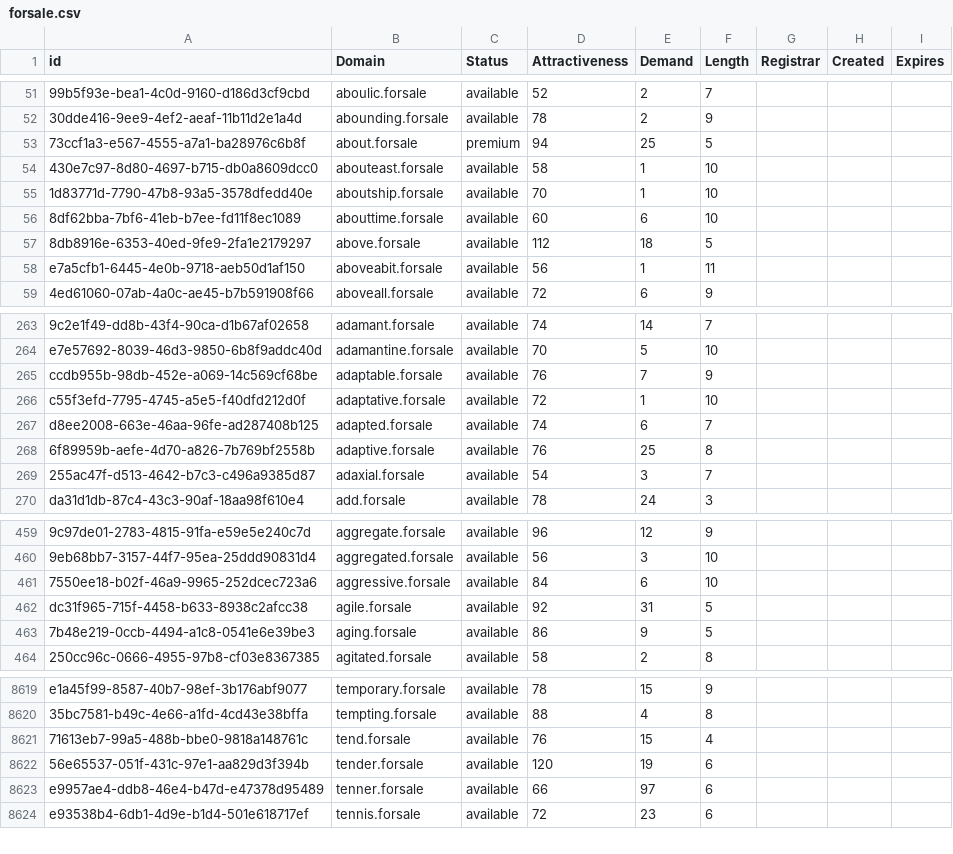
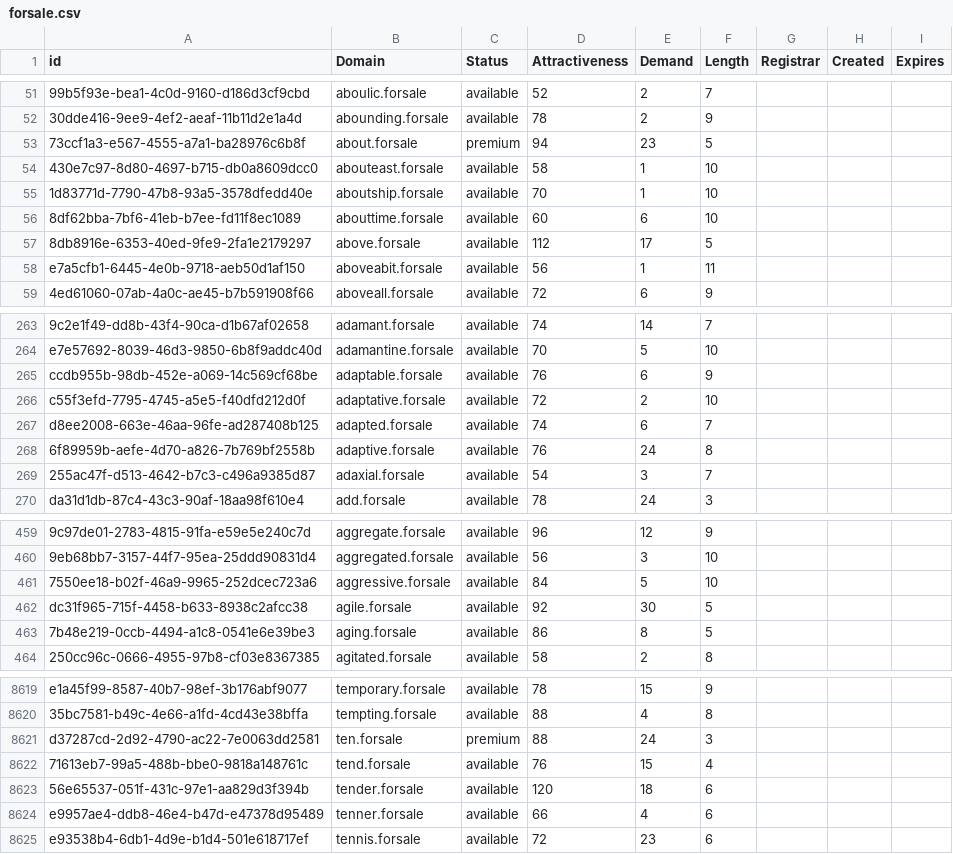
Before and after one commit to UniqueDomains/forsale-oneword-domains, a CSV file: forsale.csv, drawn as a sheet; only a part is shown, gaps mark what is left out; addresses are those after the commit; the diff covers the shown part only; the diff names each change by its address in the sheet, - before the commit and + after, or states it on an @@ line.

Commit message:
Domains update

```diff
--- a/forsale.csv
+++ b/forsale.csv
-E53 (Demand): 25
+E53 (Demand): 23
-E57 (Demand): 18
+E57 (Demand): 17
-E265 (Demand): 7
+E265 (Demand): 6
-E266 (Demand): 1
+E266 (Demand): 2
-E268 (Demand): 25
+E268 (Demand): 24
-E461 (Demand): 6
+E461 (Demand): 5
-E462 (Demand): 31
+E462 (Demand): 30
-E463 (Demand): 9
+E463 (Demand): 8
+row 8621: d37287cd-2d92-4790-ac22-7e0063dd2581 | ten.forsale | premium | 88 | 24 | 3
-E8623 (Demand): 19
+E8623 (Demand): 18
-E8624 (Demand): 97
+E8624 (Demand): 4
```
Also changed, not shown: 104 edited cells elsewhere in this file, 2 other files.
